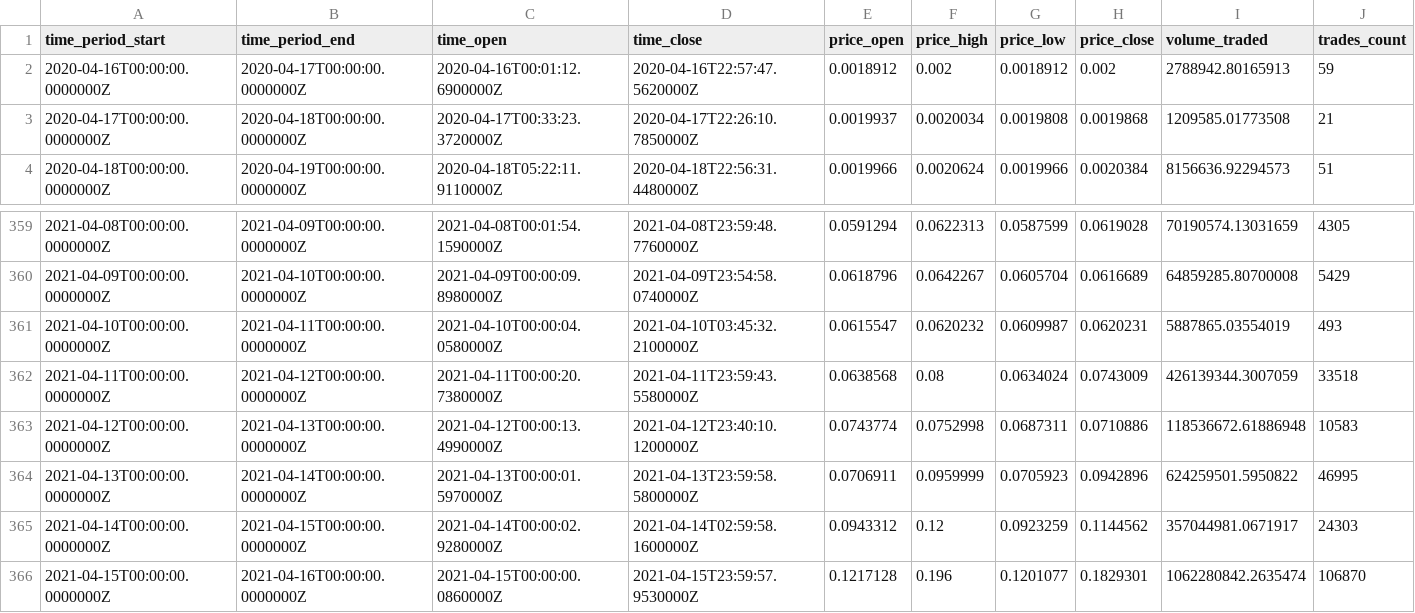
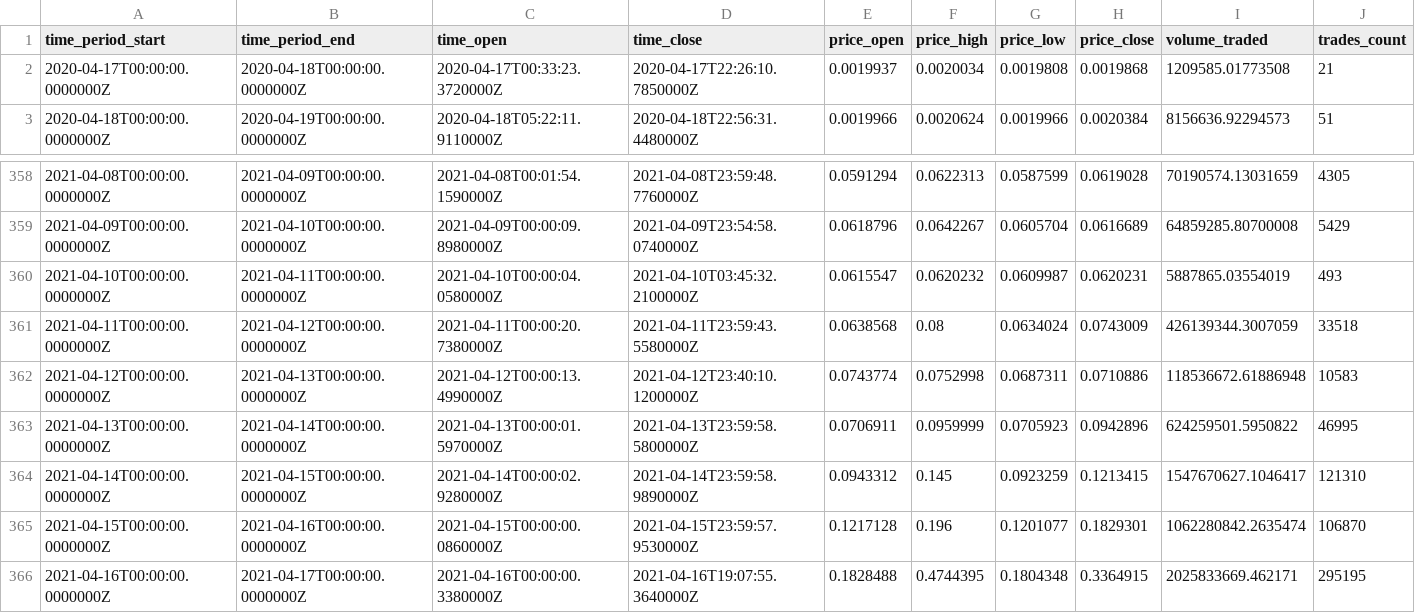
Before and after one commit to crogar/ETL-Project, a CSV file: Resources/datasets/DOGEUSDT_d.csv, drawn as a sheet; only a part is shown, gaps mark what is left out.

```diff
--- a/Resources/datasets/DOGEUSDT_d.csv
+++ b/Resources/datasets/DOGEUSDT_d.csv
@@ -1,3 +1,2 @@
 time_period_start,time_period_end,time_open,time_close,price_open,price_high,price_low,price_close,volume_traded,trades_count
-2020-04-16T00:00:00.0000000Z,2020-04-17T00:00:00.0000000Z,2020-04-16T00:01:12.6900000Z,2020-04-16T22:57:47.5620000Z,0.0018912,0.002,0.0018912,0.002,2788942.80165913,59
 2020-04-17T00:00:00.0000000Z,2020-04-18T00:00:00.0000000Z,2020-04-17T00:33:23.3720000Z,2020-04-17T22:26:10.7850000Z,0.0019937,0.0020034,0.0019808,0.0019868,1209585.01773508,21
@@ -364,3 +363,4 @@ time_period_start,time_period_end,time_open,time_close,price_open,price_high,pri
 2021-04-13T00:00:00.0000000Z,2021-04-14T00:00:00.0000000Z,2021-04-13T00:00:01.5970000Z,2021-04-13T23:59:58.5800000Z,0.0706911,0.0959999,0.0705923,0.0942896,624259501.5950822,46995
-2021-04-14T00:00:00.0000000Z,2021-04-15T00:00:00.0000000Z,2021-04-14T00:00:02.9280000Z,2021-04-14T02:59:58.1600000Z,0.0943312,0.12,0.0923259,0.1144562,357044981.0671917,24303
+2021-04-14T00:00:00.0000000Z,2021-04-15T00:00:00.0000000Z,2021-04-14T00:00:02.9280000Z,2021-04-14T23:59:58.9890000Z,0.0943312,0.145,0.0923259,0.1213415,1547670627.1046417,121310
 2021-04-15T00:00:00.0000000Z,2021-04-16T00:00:00.0000000Z,2021-04-15T00:00:00.0860000Z,2021-04-15T23:59:57.9530000Z,0.1217128,0.196,0.1201077,0.1829301,1062280842.2635474,106870
+2021-04-16T00:00:00.0000000Z,2021-04-17T00:00:00.0000000Z,2021-04-16T00:00:00.3380000Z,2021-04-16T19:07:55.3640000Z,0.1828488,0.4744395,0.1804348,0.3364915,2025833669.462171,295195
```
Also changed, not shown: Resources/datasets/DOTUSDT_1h.csv, Resources/datasets/DOTUSDT_d.csv, 9 other files.
